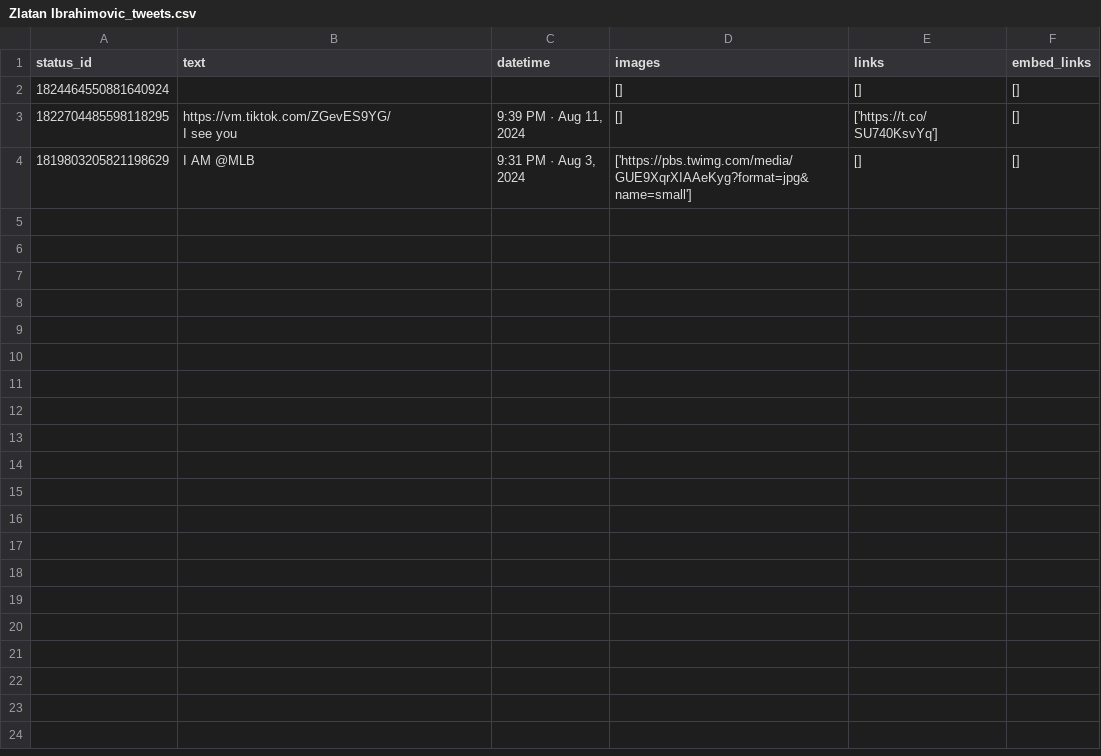
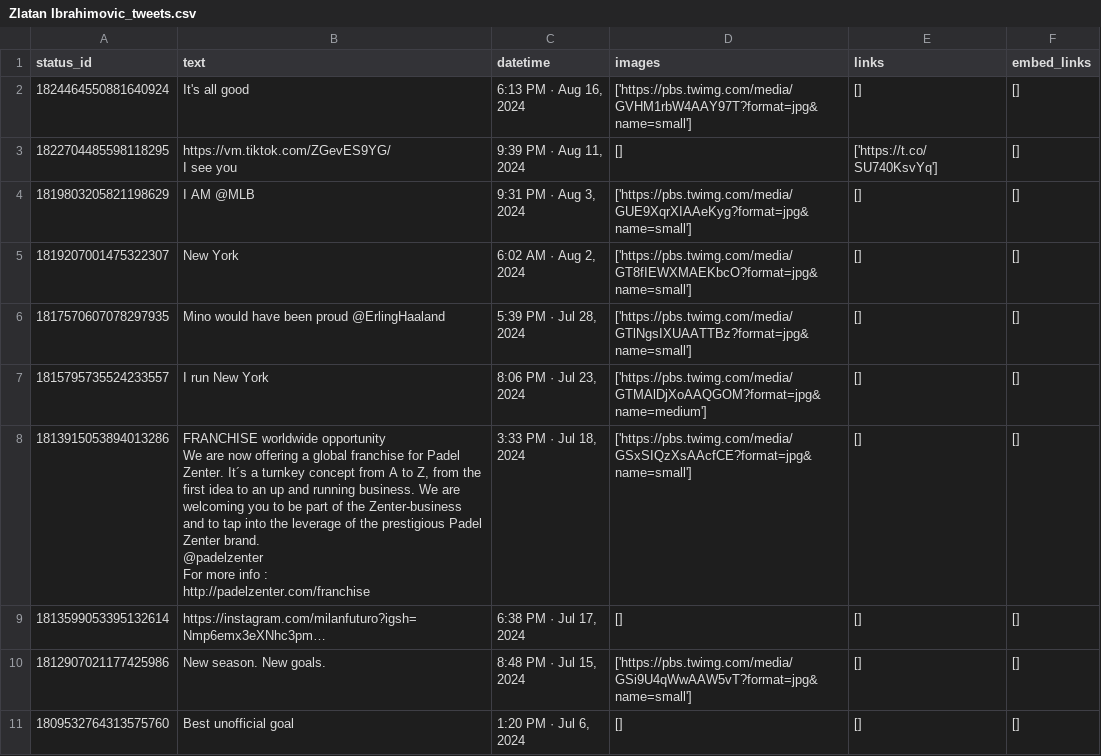
Before and after one commit to Ahmed17Said06/Social-Media-Scraper, a CSV file: archive/Zlatan Ibrahimovic_tweets.csv, drawn as a sheet.

```diff
--- a/archive/Zlatan Ibrahimovic_tweets.csv
+++ b/archive/Zlatan Ibrahimovic_tweets.csv
@@ -1,3 +1,3 @@
 status_id,text,datetime,images,links,embed_links
-1824464550881640924,,,[],[],[]
+1824464550881640924,It's all good,"6:13 PM · Aug 16, 2024",['https://pbs.twimg.com/media/GVHM1rbW4AAY97T?format=jpg&name=small'],[],[]
 1822704485598118295,"https://vm.tiktok.com/ZGevES9YG/
@@ -6 +6,15 @@ I see you","9:39 PM · Aug 11, 2024",[],['https://t.co/SU740KsvYq'],[]
 1819803205821198629,I AM @MLB,"9:31 PM · Aug 3, 2024",['https://pbs.twimg.com/media/GUE9XqrXIAAeKyg?format=jpg&name=small'],[],[]
+1819207001475322307,New York,"6:02 AM · Aug 2, 2024",['https://pbs.twimg.com/media/GT8fIEWXMAEKbcO?format=jpg&name=small'],[],[]
+1817570607078297935,Mino would have been proud @ErlingHaaland,"5:39 PM · Jul 28, 2024",['https://pbs.twimg.com/media/GTlNgsIXUAATTBz?format=jpg&name=small'],[],[]
+1815795735524233557,I run New York,"8:06 PM · Jul 23, 2024",['https://pbs.twimg.com/media/GTMAlDjXoAAQGOM?format=jpg&name=medium'],[],[]
+1813915053894013286,"FRANCHISE worldwide opportunity
+
+We are now offering a global franchise for Padel Zenter. It´s a turnkey concept from A to Z, from the first idea to an up and running business. We are welcoming you to be part of the Zenter-business and to tap into the leverage of the prestigious Padel Zenter brand.
+@padelzenter
+
+For more info :
+
+http://padelzenter.com/franchise","3:33 PM · Jul 18, 2024",['https://pbs.twimg.com/media/GSxSIQzXsAAcfCE?format=jpg&name=small'],[],[]
+1813599053395132614,https://instagram.com/milanfuturo?igsh=Nmp6emx3eXNhc3pm…,"6:38 PM · Jul 17, 2024",[],[],[]
+1812907021177425986,New season. New goals.,"8:48 PM · Jul 15, 2024",['https://pbs.twimg.com/media/GSi9U4qWwAAW5vT?format=jpg&name=small'],[],[]
+1809532764313575760,Best unofficial goal,"1:20 PM · Jul 6, 2024",[],[],[]
```
Also changed, not shown: archive/Cristiano Ronaldo_tweets.csv, archive/Kevin De Bruyne_tweets.csv, 8 other files.
